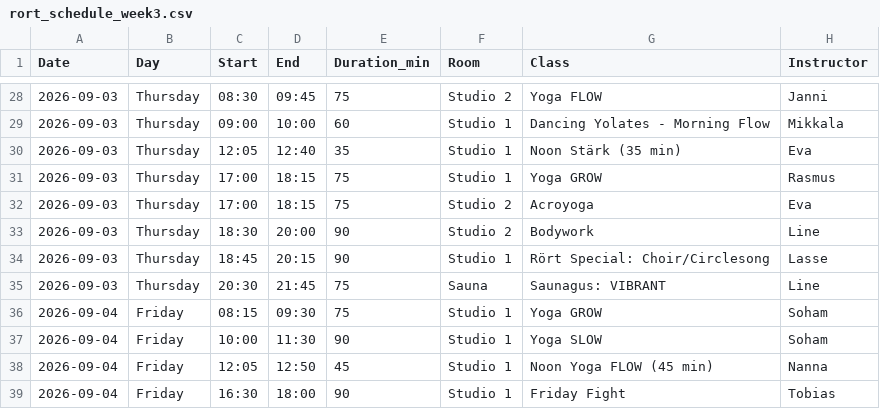
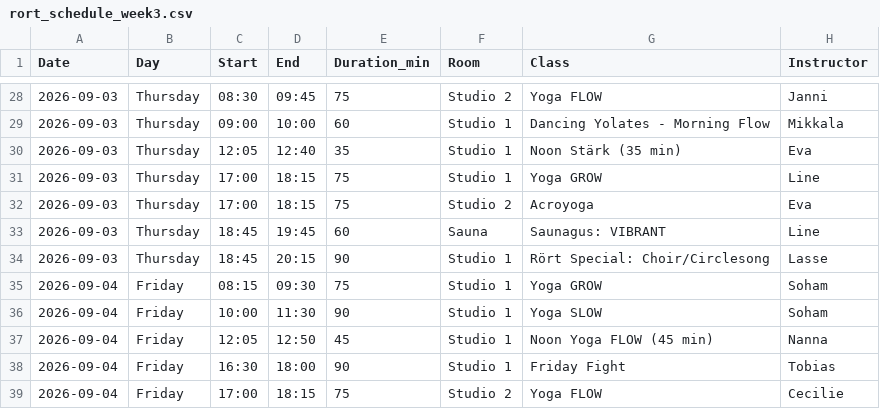
Before and after one commit to FreddyAngelo/rort-calendar, a CSV file: data/rort_schedule_week3.csv, drawn as a sheet; only a part is shown, gaps mark what is left out; the shorter side is filled out with more unchanged rows.

```diff
--- a/data/rort_schedule_week3.csv
+++ b/data/rort_schedule_week3.csv
@@ -30,7 +30,6 @@ Date,Day,Start,End,Duration_min,Room,Class,Instructor
 2026-09-03,Thursday,12:05,12:40,35,Studio 1,Noon Stärk (35 min),Eva
-2026-09-03,Thursday,17:00,18:15,75,Studio 1,Yoga GROW,Rasmus
+2026-09-03,Thursday,17:00,18:15,75,Studio 1,Yoga GROW,Line
 2026-09-03,Thursday,17:00,18:15,75,Studio 2,Acroyoga,Eva
-2026-09-03,Thursday,18:30,20:00,90,Studio 2,Bodywork,Line
+2026-09-03,Thursday,18:45,19:45,60,Sauna,Saunagus: VIBRANT,Line
 2026-09-03,Thursday,18:45,20:15,90,Studio 1,Rört Special: Choir/Circlesong ,Lasse
-2026-09-03,Thursday,20:30,21:45,75,Sauna,Saunagus: VIBRANT,Line
 2026-09-04,Friday,08:15,09:30,75,Studio 1,Yoga GROW,Soham
```
Also changed, not shown: data/rort_schedule_week1.csv.
